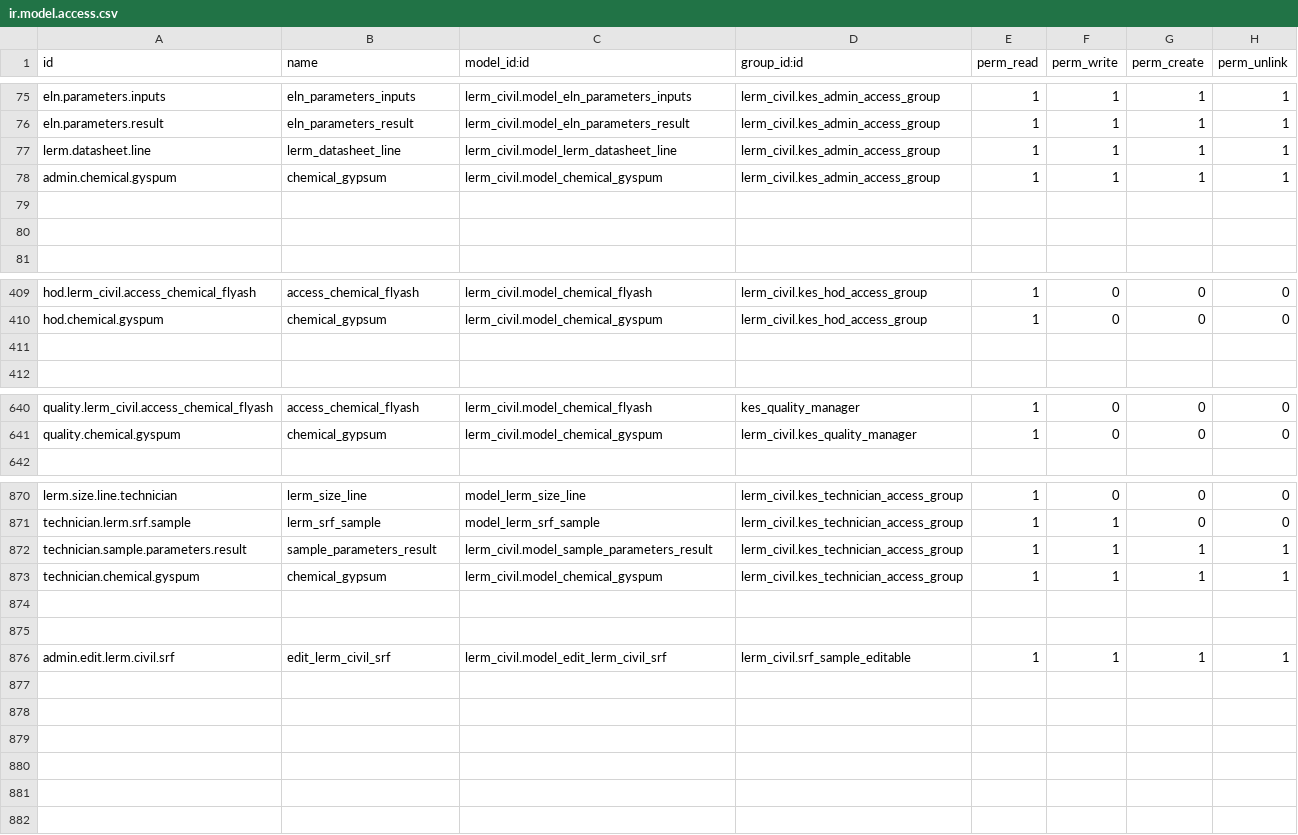
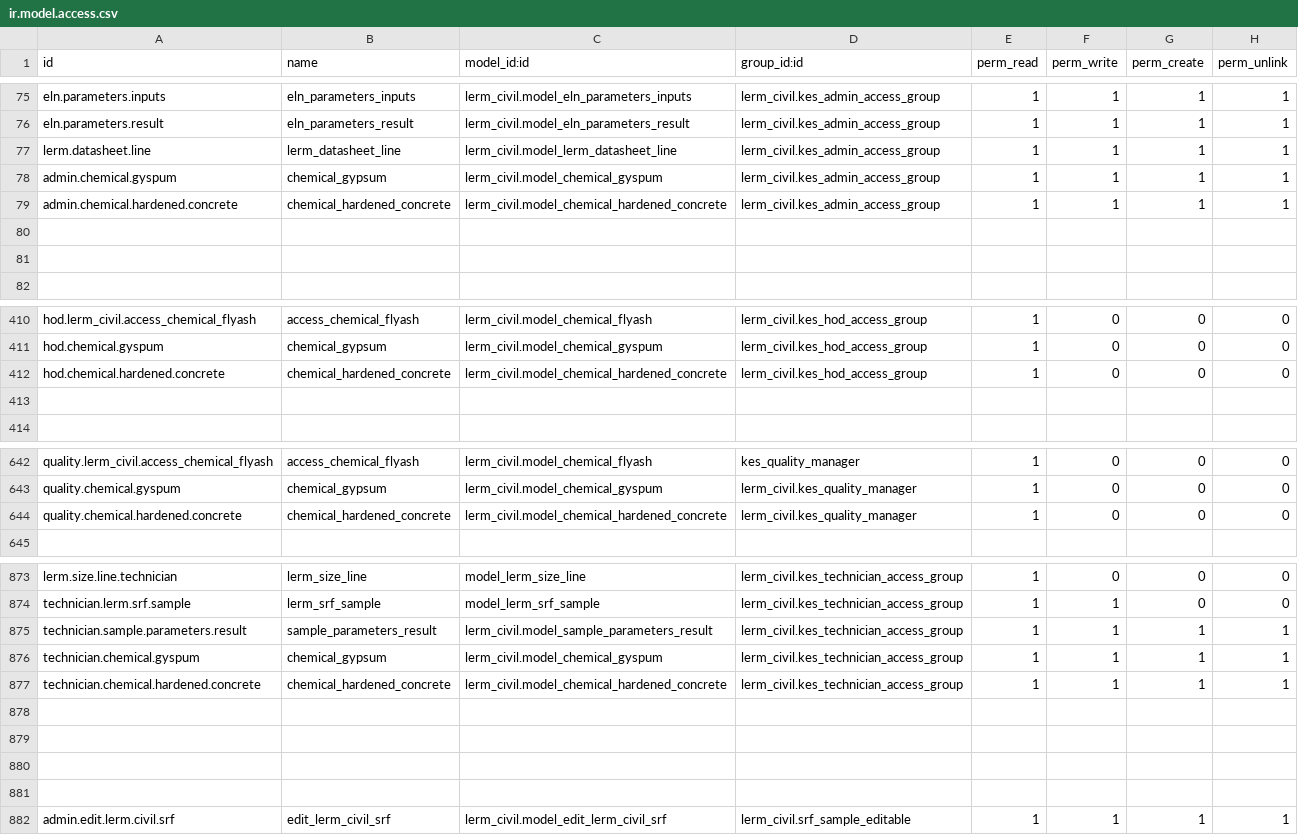
Before and after one commit to saif-esehat/lerm_civil, a CSV file: security/ir.model.access.csv, drawn as a sheet; only a part is shown, gaps mark what is left out; the diff names each change by its address in the sheet, - before the commit and + after, or states it on an @@ line.

Commit message:
hardened

```diff
--- a/security/ir.model.access.csv
+++ b/security/ir.model.access.csv
+row 79: admin.chemical.hardened.concrete | chemical_hardened_concrete | lerm_civil.model_chemical_hardened_concrete | lerm_civil.kes_admin_access_group | 1 | 1 | 1 | 1
+row 412: hod.chemical.hardened.concrete | chemical_hardened_concrete | lerm_civil.model_chemical_hardened_concrete | lerm_civil.kes_hod_access_group | 1 | 0 | 0 | 0
+row 644: quality.chemical.hardened.concrete | chemical_hardened_concrete | lerm_civil.model_chemical_hardened_concrete | lerm_civil.kes_quality_manager | 1 | 0 | 0 | 0
+row 877: technician.chemical.hardened.concrete | chemical_hardened_concrete | lerm_civil.model_chemical_hardened_concrete | lerm_civil.kes_technician_access_group | 1 | 1 | 1 | 1
+row 878: (empty)
+row 879: (empty)
```
